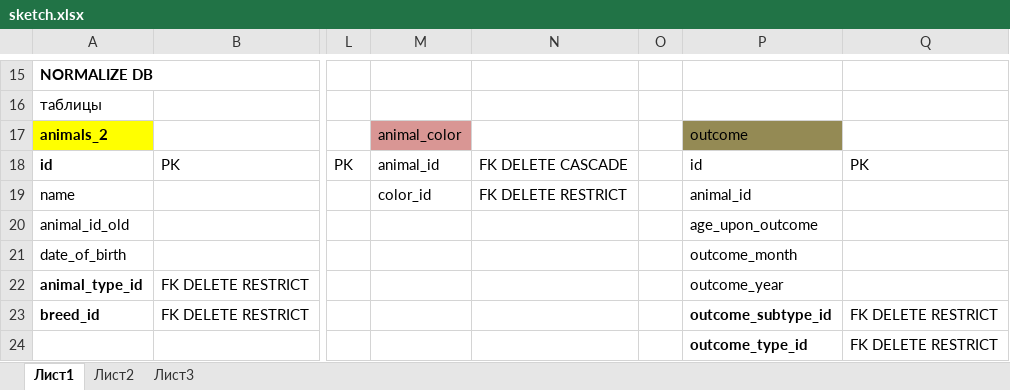
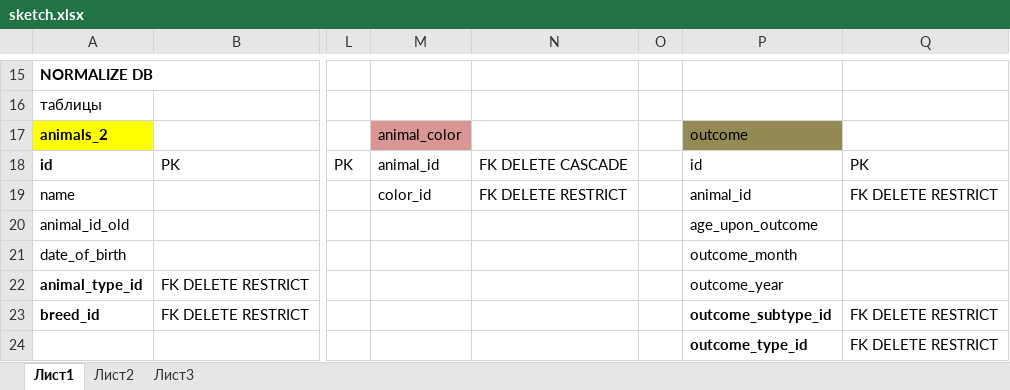
Before and after one commit to eee333/SkyproProject_15_1, an Excel workbook: sketch.xlsx, sheet Лист1, drawn as a sheet; only a part is shown, gaps mark what is left out; values as stored, in another font and other column widths than the file's, no borders; the diff names each change by its address in the sheet, - before the commit and + after, or states it on an @@ line.

Commit message:
Add FOREIGN KEY (animal_id) for table outcome.

```diff
--- a/sketch.xlsx (sheet Лист1)
+++ b/sketch.xlsx (sheet Лист1)
-Q19: (empty)
+Q19: FK DELETE RESTRICT
```
Also changed, not shown: 1 other file.
